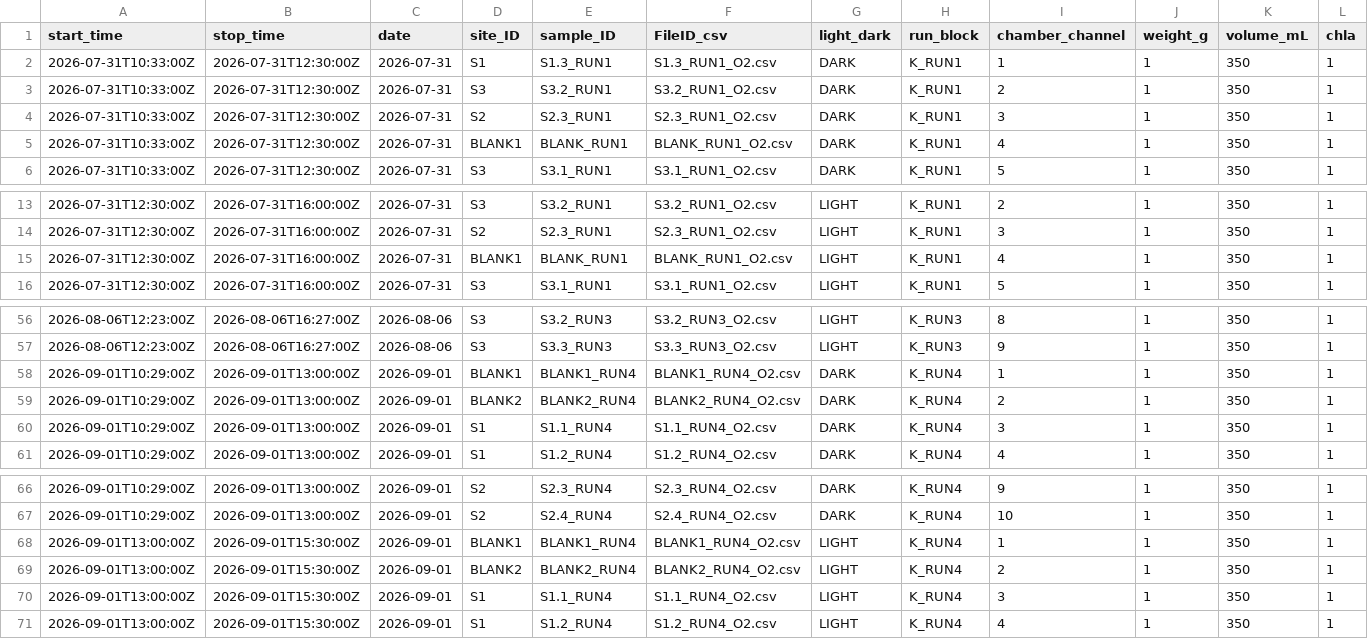
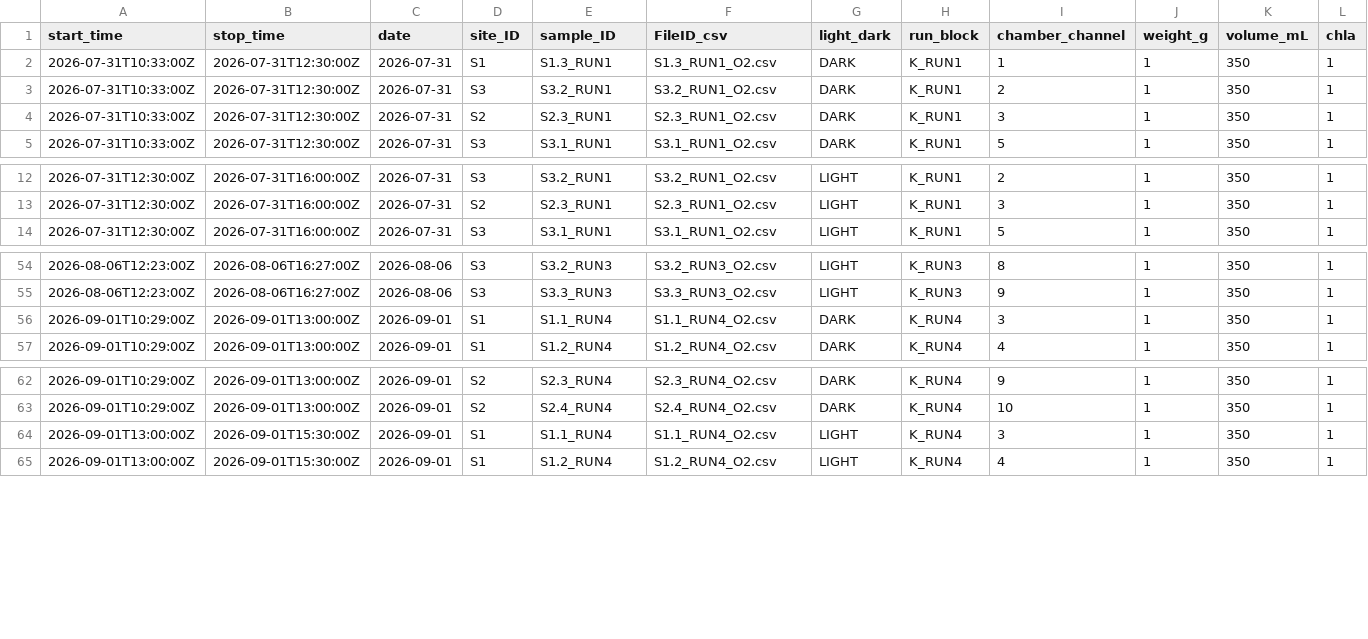
Before and after one commit to jordanvest/Reef_Water_Column_Productivity, a CSV file: data/respirometry/kewalo/sample_info_kewalo.csv, drawn as a sheet; only a part is shown, gaps mark what is left out.

```diff
--- a/data/respirometry/kewalo/sample_info_kewalo.csv
+++ b/data/respirometry/kewalo/sample_info_kewalo.csv
@@ -4,3 +4,2 @@ start_time,stop_time,date,site_ID,sample_ID,FileID_csv,light_dark,run_block,cham
 2026-07-31T10:33:00Z,2026-07-31T12:30:00Z,2026-07-31,S2,S2.3_RUN1,S2.3_RUN1_O2.csv,DARK,K_RUN1,3,1,350,1
-2026-07-31T10:33:00Z,2026-07-31T12:30:00Z,2026-07-31,BLANK1,BLANK_RUN1,BLANK_RUN1_O2.csv,DARK,K_RUN1,4,1,350,1
 2026-07-31T10:33:00Z,2026-07-31T12:30:00Z,2026-07-31,S3,S3.1_RUN1,S3.1_RUN1_O2.csv,DARK,K_RUN1,5,1,350,1
@@ -14,3 +13,2 @@ start_time,stop_time,date,site_ID,sample_ID,FileID_csv,light_dark,run_block,cham
 2026-07-31T12:30:00Z,2026-07-31T16:00:00Z,2026-07-31,S2,S2.3_RUN1,S2.3_RUN1_O2.csv,LIGHT,K_RUN1,3,1,350,1
-2026-07-31T12:30:00Z,2026-07-31T16:00:00Z,2026-07-31,BLANK1,BLANK_RUN1,BLANK_RUN1_O2.csv,LIGHT,K_RUN1,4,1,350,1
 2026-07-31T12:30:00Z,2026-07-31T16:00:00Z,2026-07-31,S3,S3.1_RUN1,S3.1_RUN1_O2.csv,LIGHT,K_RUN1,5,1,350,1
@@ -57,4 +55,2 @@ start_time,stop_time,date,site_ID,sample_ID,FileID_csv,light_dark,run_block,cham
 2026-08-06T12:23:00Z,2026-08-06T16:27:00Z,2026-08-06,S3,S3.3_RUN3,S3.3_RUN3_O2.csv,LIGHT,K_RUN3,9,1,350,1
-2026-09-01T10:29:00Z,2026-09-01T13:00:00Z,2026-09-01,BLANK1,BLANK1_RUN4,BLANK1_RUN4_O2.csv,DARK,K_RUN4,1,1,350,1
-2026-09-01T10:29:00Z,2026-09-01T13:00:00Z,2026-09-01,BLANK2,BLANK2_RUN4,BLANK2_RUN4_O2.csv,DARK,K_RUN4,2,1,350,1
 2026-09-01T10:29:00Z,2026-09-01T13:00:00Z,2026-09-01,S1,S1.1_RUN4,S1.1_RUN4_O2.csv,DARK,K_RUN4,3,1,350,1
@@ -67,4 +63,2 @@ start_time,stop_time,date,site_ID,sample_ID,FileID_csv,light_dark,run_block,cham
 2026-09-01T10:29:00Z,2026-09-01T13:00:00Z,2026-09-01,S2,S2.4_RUN4,S2.4_RUN4_O2.csv,DARK,K_RUN4,10,1,350,1
-2026-09-01T13:00:00Z,2026-09-01T15:30:00Z,2026-09-01,BLANK1,BLANK1_RUN4,BLANK1_RUN4_O2.csv,LIGHT,K_RUN4,1,1,350,1
-2026-09-01T13:00:00Z,2026-09-01T15:30:00Z,2026-09-01,BLANK2,BLANK2_RUN4,BLANK2_RUN4_O2.csv,LIGHT,K_RUN4,2,1,350,1
 2026-09-01T13:00:00Z,2026-09-01T15:30:00Z,2026-09-01,S1,S1.1_RUN4,S1.1_RUN4_O2.csv,LIGHT,K_RUN4,3,1,350,1
```
Also changed, not shown: data/respirometry/kewalo/PnR_rates.csv, data/respirometry/kewalo/RespoR2_AllRates.csv, 19 other files.
